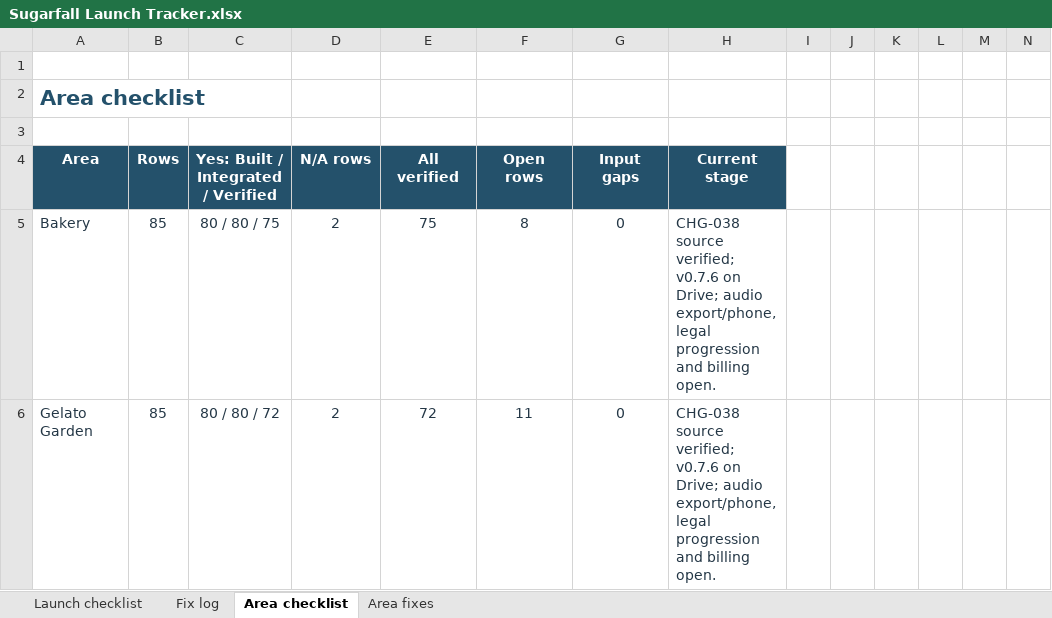
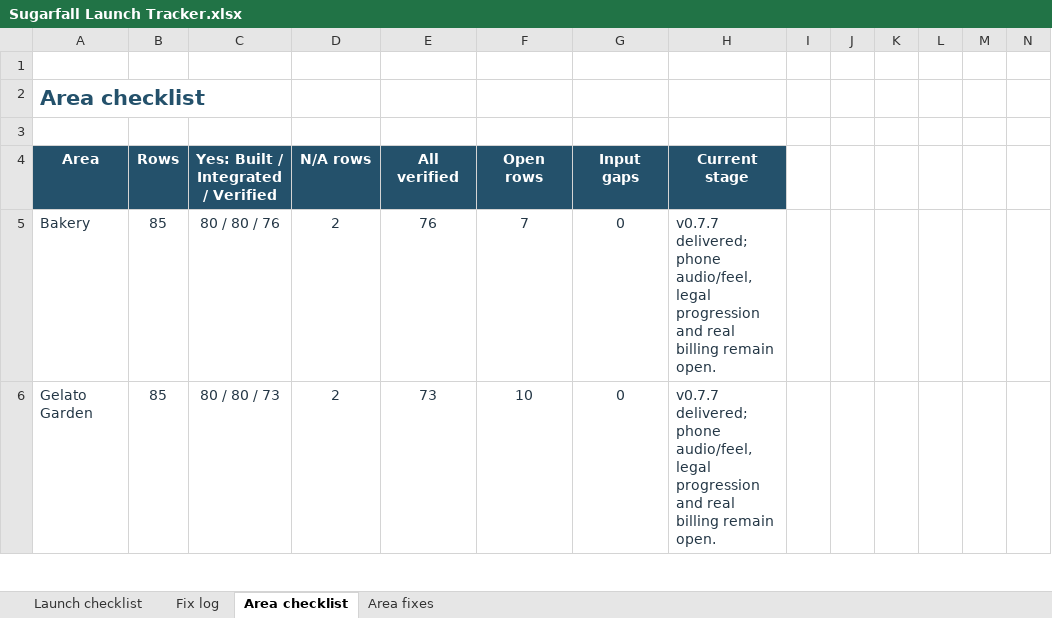
Before and after one commit to Qriscuit/SugarFall, an Excel workbook: outputs/launch-tracker-01a18eec/Sugarfall Launch Tracker.xlsx, sheet Area checklist, drawn as a sheet; only a part is shown; values as stored, in another font and other column widths than the file's, no borders; conditional formats and table styles not drawn; the diff covers the shown part only; the diff names each change by its address in the sheet, - before the commit and + after, or states it on an @@ line.

Commit message:
Deliver v0.7.7 audio preview and make Drive updates standard

```diff
--- a/outputs/launch-tracker-01a18eec/Sugarfall Launch Tracker.xlsx (sheet Area checklist)
+++ b/outputs/launch-tracker-01a18eec/Sugarfall Launch Tracker.xlsx (sheet Area checklist)
-C5: 80 / 80 / 75
+C5: 80 / 80 / 76
-E5 (All verified): 75
+E5 (All verified): 76
-F5 (Open rows): 8
+F5 (Open rows): 7
-H5:H6 (Current stage): CHG-038 source verified; v0.7.6 on Drive; audio export/phone, legal progression and billing open.
+H5:H6 (Current stage): v0.7.7 delivered; phone audio/feel, legal progression and real billing remain open.
-C6: 80 / 80 / 72
+C6: 80 / 80 / 73
-E6 (All verified): 72
+E6 (All verified): 73
-F6 (Open rows): 11
+F6 (Open rows): 10
```
Also changed, not shown: 52 edited cells elsewhere in this sheet, sheet Fix log, sheet Launch checklist, sheet Area fixes, 21 other files.
